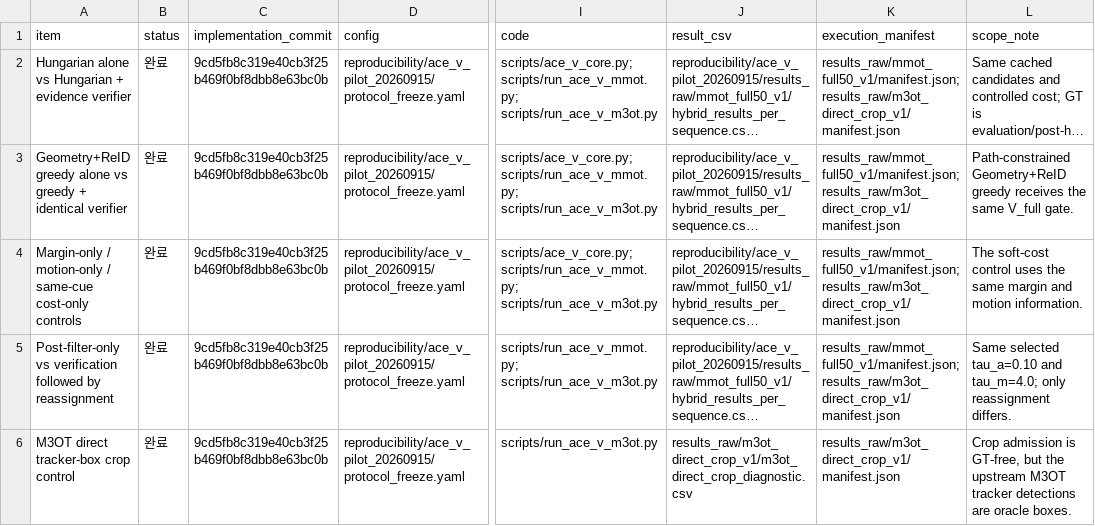
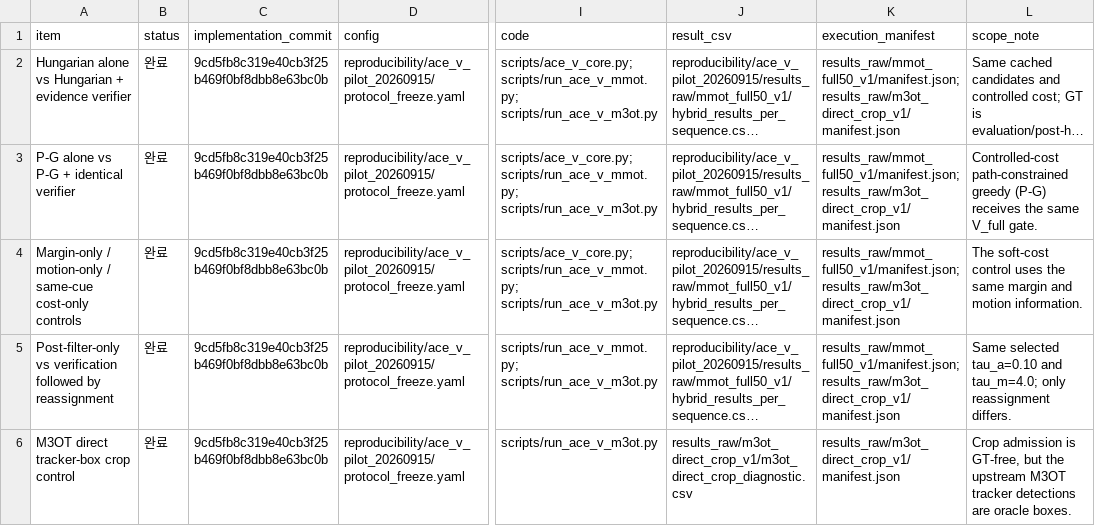
Before and after one commit to darkness421/Multi-drone-small-object-detection-with-3d-generation, a CSV file: reproducibility/ace_v_pilot_20260915/results_raw/review_response_20260916/experiment_status.csv, drawn as a sheet; only a part is shown, gaps mark what is left out; long unchanged cells end in …; the diff names each change by its address in the sheet, - before the commit and + after, or states it on an @@ line.

```diff
--- a/reproducibility/ace_v_pilot_20260915/results_raw/review_response_20260916/experiment_status.csv
+++ b/reproducibility/ace_v_pilot_20260915/results_raw/review_response_20260916/experiment_status.csv
-A3 (item): Geometry+ReID greedy alone vs greedy + identical…
+A3 (item): P-G alone vs P-G + identical…
-L3 (scope_note): Path-constrained Geometry+ReID greedy receives the…
+L3 (scope_note): Controlled-cost path-constrained greedy (P-G) receives the…
```
Also changed, not shown: reproducibility/ace_v_pilot_20260915/results_raw/review_response_20260916/requested_contrasts_summary.csv, 27 other files.
